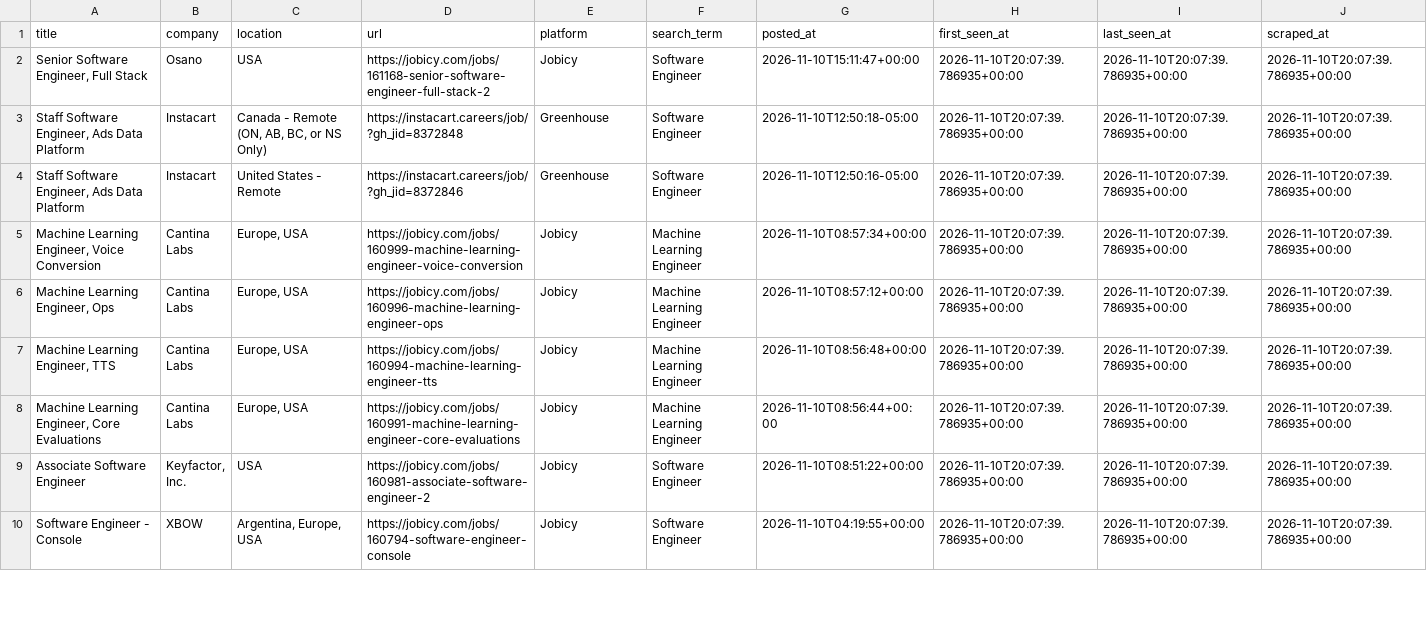
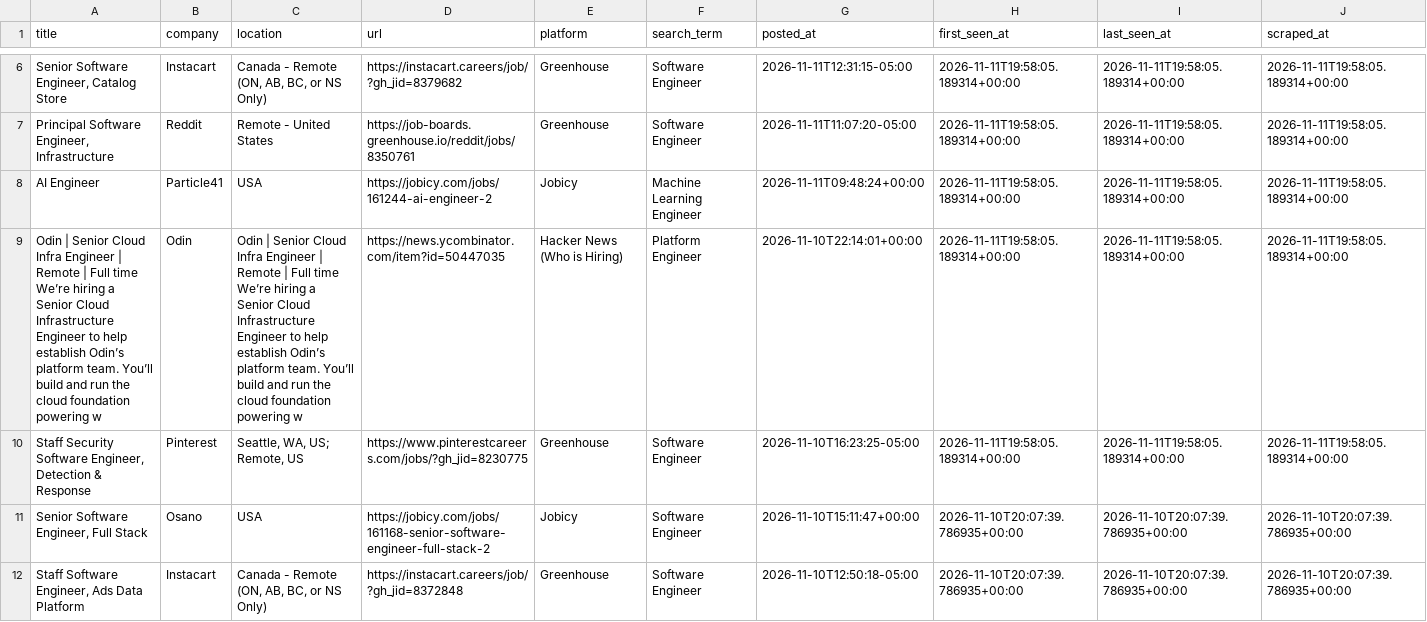
Before and after one commit to SAHAJ-BHADJA/job_boards, a CSV file: data/jobs.csv, drawn as a sheet; only a part is shown, gaps mark what is left out; the shorter side is filled out with more unchanged rows; the diff covers the shown part only; the diff names each change by its address in the sheet, - before the commit and + after, or states it on an @@ line.

```diff
--- a/data/jobs.csv
+++ b/data/jobs.csv
+row 6: Senior Software Engineer, Catalog Store | Instacart | Canada - Remote (ON, AB, BC, or NS Only) | https://instacart.careers/job/?gh_jid=8379682 | Greenhouse | Software Engineer | 2026-11-11T12:31:15-05:00 | 2026-11-11T19:58:05.189314+00:00 | 2026-11-11T19:58:05.189314+00:00 | 2026-11-11T19:58:05.189314+00:00
+row 7: Principal Software Engineer, Infrastructure | Reddit | Remote - United States | https://job-boards.greenhouse.io/reddit/jobs/8350761 | Greenhouse | Software Engineer | 2026-11-11T11:07:20-05:00 | 2026-11-11T19:58:05.189314+00:00 | 2026-11-11T19:58:05.189314+00:00 | 2026-11-11T19:58:05.189314+00:00
+row 8: AI Engineer | Particle41 | USA | https://jobicy.com/jobs/161244-ai-engineer-2 | Jobicy | Machine Learning Engineer | 2026-11-11T09:48:24+00:00 | 2026-11-11T19:58:05.189314+00:00 | 2026-11-11T19:58:05.189314+00:00 | 2026-11-11T19:58:05.189314+00:00
+row 9: Odin | Senior Cloud Infra Engineer | Remote | Full time We’re hiring a Senior Cloud Infrastructure Engineer to help establish Odin’s platform team. You’ll build and run the cloud foundation powering w | Odin | Odin | Senior Cloud Infra Engineer | Remote | Full time We’re hiring a Senior Cloud Infrastructure Engineer to help establish Odin’s platform team. You’ll build and run the cloud foundation powering w | https://news.ycombinator.com/item?id=50447035 | Hacker News (Who is Hiring) | Platform Engineer | 2026-11-10T22:14:01+00:00 | 2026-11-11T19:58:05.189314+00:00 | 2026-11-11T19:58:05.189314+00:00 | 2026-11-11T19:58:05.189314+00:00
+row 10: Staff Security Software Engineer, Detection & Response | Pinterest | Seattle, WA, US; Remote, US | https://www.pinterestcareers.com/jobs/?gh_jid=8230775 | Greenhouse | Software Engineer | 2026-11-10T16:23:25-05:00 | 2026-11-11T19:58:05.189314+00:00 | 2026-11-11T19:58:05.189314+00:00 | 2026-11-11T19:58:05.189314+00:00
```
Also changed, not shown: 4 added rows, 13 moved rows and 1 edited cell elsewhere in this file.
